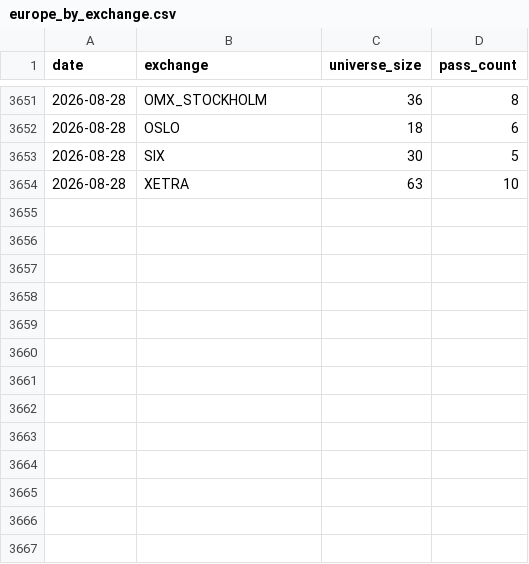
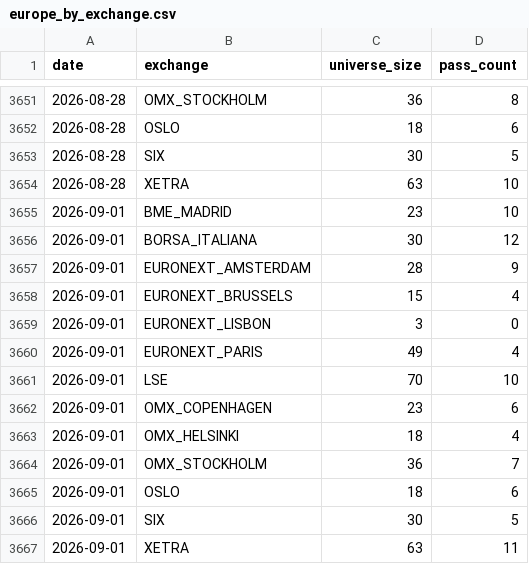
Before and after one commit to petrovmiroslav0107-alt/github.com-petrovmiroslav0107-minervini-breadth, a CSV file: output/europe_by_exchange.csv, drawn as a sheet; only a part is shown, gaps mark what is left out; the diff names each change by its address in the sheet, - before the commit and + after, or states it on an @@ line.

```diff
--- a/output/europe_by_exchange.csv
+++ b/output/europe_by_exchange.csv
+row 3655: 2026-09-01 | BME_MADRID | 23 | 10
+row 3656: 2026-09-01 | BORSA_ITALIANA | 30 | 12
+row 3657: 2026-09-01 | EURONEXT_AMSTERDAM | 28 | 9
+row 3658: 2026-09-01 | EURONEXT_BRUSSELS | 15 | 4
+row 3659: 2026-09-01 | EURONEXT_LISBON | 3 | 0
+row 3660: 2026-09-01 | EURONEXT_PARIS | 49 | 4
+row 3661: 2026-09-01 | LSE | 70 | 10
+row 3662: 2026-09-01 | OMX_COPENHAGEN | 23 | 6
+row 3663: 2026-09-01 | OMX_HELSINKI | 18 | 4
+row 3664: 2026-09-01 | OMX_STOCKHOLM | 36 | 7
+row 3665: 2026-09-01 | OSLO | 18 | 6
+row 3666: 2026-09-01 | SIX | 30 | 5
+row 3667: 2026-09-01 | XETRA | 63 | 11
```
Also changed, not shown: output/breadth_log.csv, output/quality/data_quality_log.csv, 1 other file.
